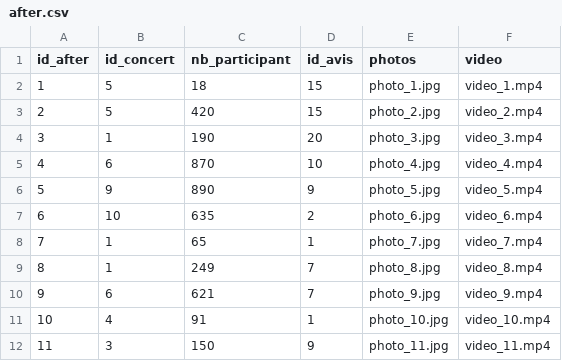
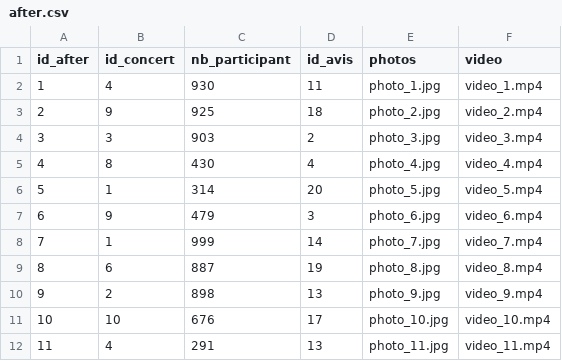
Before and after one commit to uvsq22103405/PROJET_BD, a CSV file: after.csv, drawn as a sheet; only a part is shown; the diff covers the shown part only.

```diff
--- a/after.csv
+++ b/after.csv
@@ -1,12 +1,12 @@
 id_after,id_concert,nb_participant,id_avis,photos,video
-1,5,18,15,photo_1.jpg,video_1.mp4
-2,5,420,15,photo_2.jpg,video_2.mp4
-3,1,190,20,photo_3.jpg,video_3.mp4
-4,6,870,10,photo_4.jpg,video_4.mp4
-5,9,890,9,photo_5.jpg,video_5.mp4
-6,10,635,2,photo_6.jpg,video_6.mp4
-7,1,65,1,photo_7.jpg,video_7.mp4
-8,1,249,7,photo_8.jpg,video_8.mp4
-9,6,621,7,photo_9.jpg,video_9.mp4
-10,4,91,1,photo_10.jpg,video_10.mp4
-11,3,150,9,photo_11.jpg,video_11.mp4
+1,4,930,11,photo_1.jpg,video_1.mp4
+2,9,925,18,photo_2.jpg,video_2.mp4
+3,3,903,2,photo_3.jpg,video_3.mp4
+4,8,430,4,photo_4.jpg,video_4.mp4
+5,1,314,20,photo_5.jpg,video_5.mp4
+6,9,479,3,photo_6.jpg,video_6.mp4
+7,1,999,14,photo_7.jpg,video_7.mp4
+8,6,887,19,photo_8.jpg,video_8.mp4
+9,2,898,13,photo_9.jpg,video_9.mp4
+10,10,676,17,photo_10.jpg,video_10.mp4
+11,4,291,13,photo_11.jpg,video_11.mp4
```
Also changed, not shown: 26 edited cells elsewhere in this file, avis.csv, concerts.csv, 12 other files.
